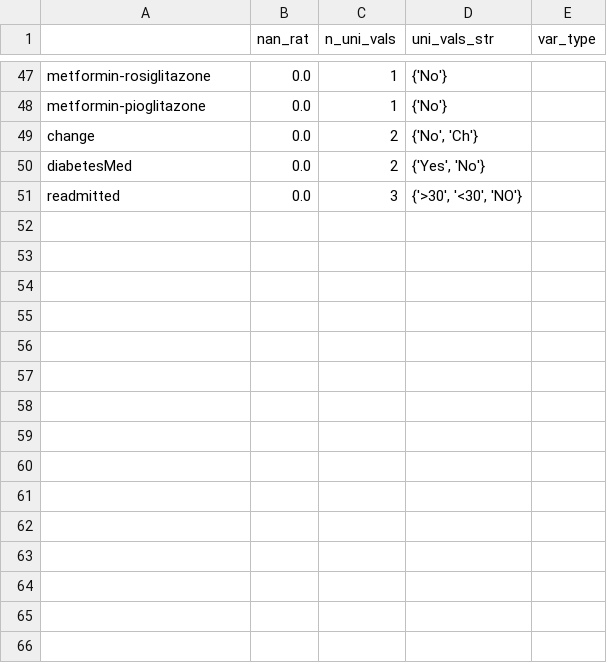
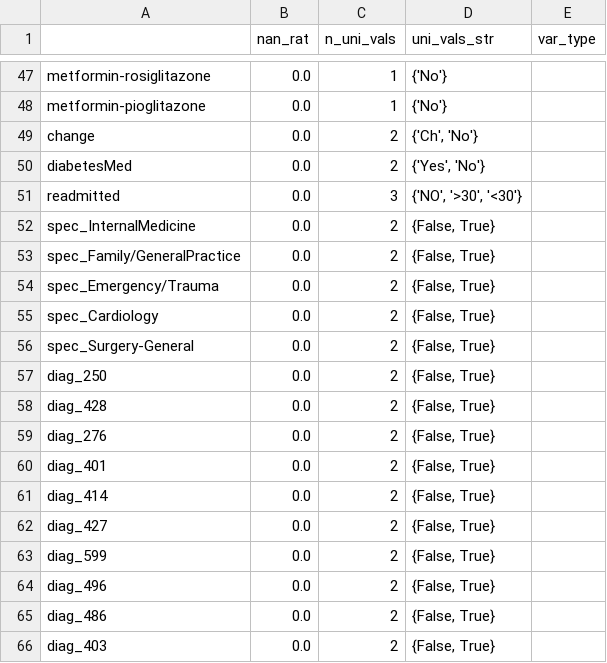
Before and after one commit to Const679/Python-Diabete, a CSV file: columns_raw.csv, drawn as a sheet; only a part is shown, gaps mark what is left out; the diff covers the shown part only.

```diff
--- a/columns_raw.csv
+++ b/columns_raw.csv
@@ -48,4 +48,19 @@ metformin-rosiglitazone,0.0,1,{'No'},
 metformin-pioglitazone,0.0,1,{'No'},
-change,0.0,2,"{'No', 'Ch'}",
+change,0.0,2,"{'Ch', 'No'}",
 diabetesMed,0.0,2,"{'Yes', 'No'}",
-readmitted,0.0,3,"{'>30', '<30', 'NO'}",
+readmitted,0.0,3,"{'NO', '>30', '<30'}",
+spec_InternalMedicine,0.0,2,"{False, True}",
+spec_Family/GeneralPractice,0.0,2,"{False, True}",
+spec_Emergency/Trauma,0.0,2,"{False, True}",
+spec_Cardiology,0.0,2,"{False, True}",
+spec_Surgery-General,0.0,2,"{False, True}",
+diag_250,0.0,2,"{False, True}",
+diag_428,0.0,2,"{False, True}",
+diag_276,0.0,2,"{False, True}",
+diag_401,0.0,2,"{False, True}",
+diag_414,0.0,2,"{False, True}",
+diag_427,0.0,2,"{False, True}",
+diag_599,0.0,2,"{False, True}",
+diag_496,0.0,2,"{False, True}",
+diag_486,0.0,2,"{False, True}",
+diag_403,0.0,2,"{False, True}",
```
Also changed, not shown: 56 edited cells elsewhere in this file.
